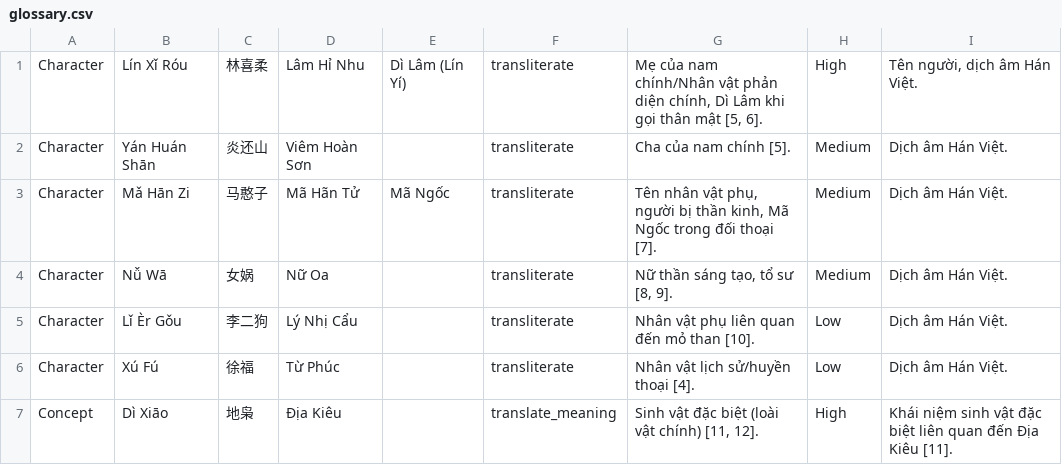
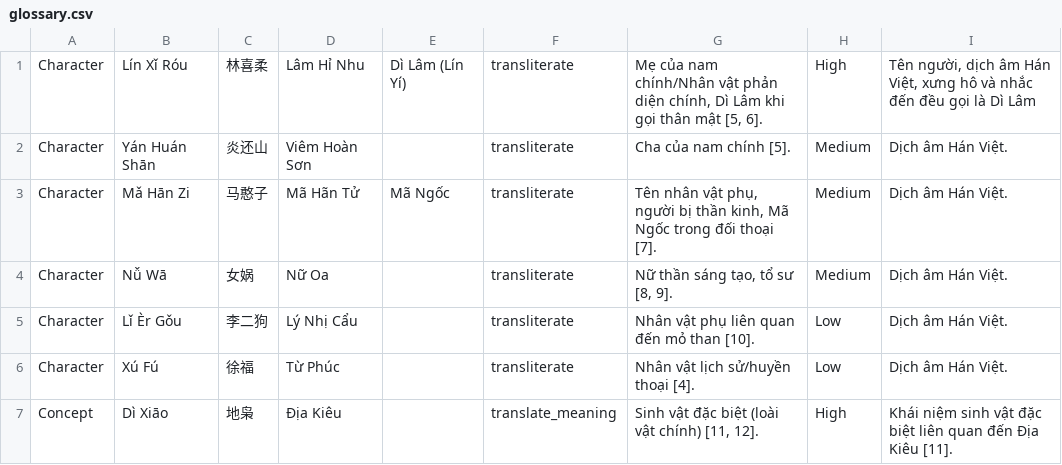
Before and after one commit to Narga/ai-vi-translator, a CSV file: prompts/instructions/glossary.csv, drawn as a sheet; only a part is shown.

```diff
--- a/prompts/instructions/glossary.csv
+++ b/prompts/instructions/glossary.csv
@@ -1,2 +1,2 @@
-Character,Lín Xǐ Róu,林喜柔,Lâm Hỉ Nhu,"Dì Lâm (Lín Yí)",transliterate,"Mẹ của nam chính/Nhân vật phản diện chính, Dì Lâm khi gọi thân mật [5, 6].",High,"Tên người, dịch âm Hán Việt."
+Character,Lín Xǐ Róu,林喜柔,Lâm Hỉ Nhu,"Dì Lâm (Lín Yí)",transliterate,"Mẹ của nam chính/Nhân vật phản diện chính, Dì Lâm khi gọi thân mật [5, 6].",High,"Tên người, dịch âm Hán Việt, xưng hô và nhắc đến đều gọi là Dì Lâm"
 Character,Yán Huán Shān,炎还山,Viêm Hoàn Sơn,,transliterate,"Cha của nam chính [5].",Medium,"Dịch âm Hán Việt."
```
Also changed, not shown: 2 other files.
